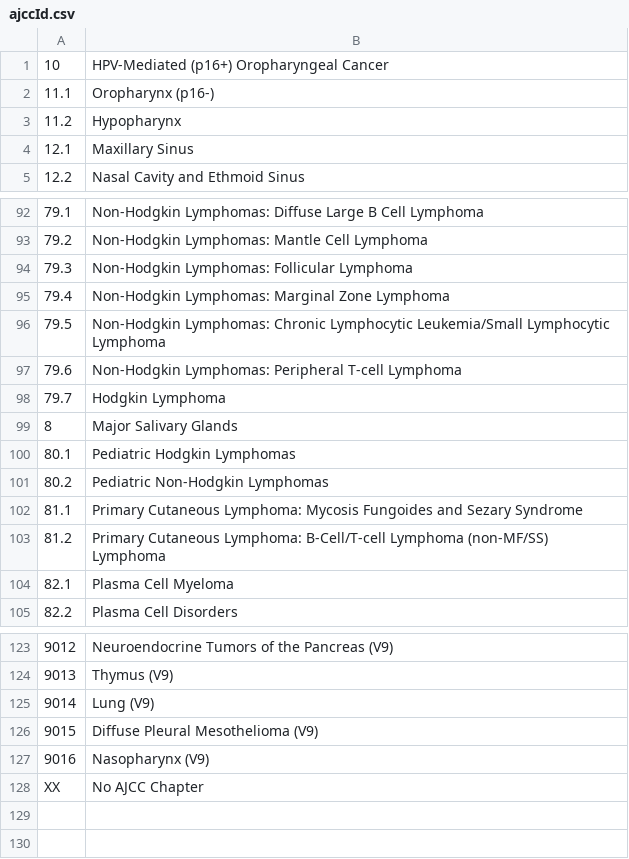
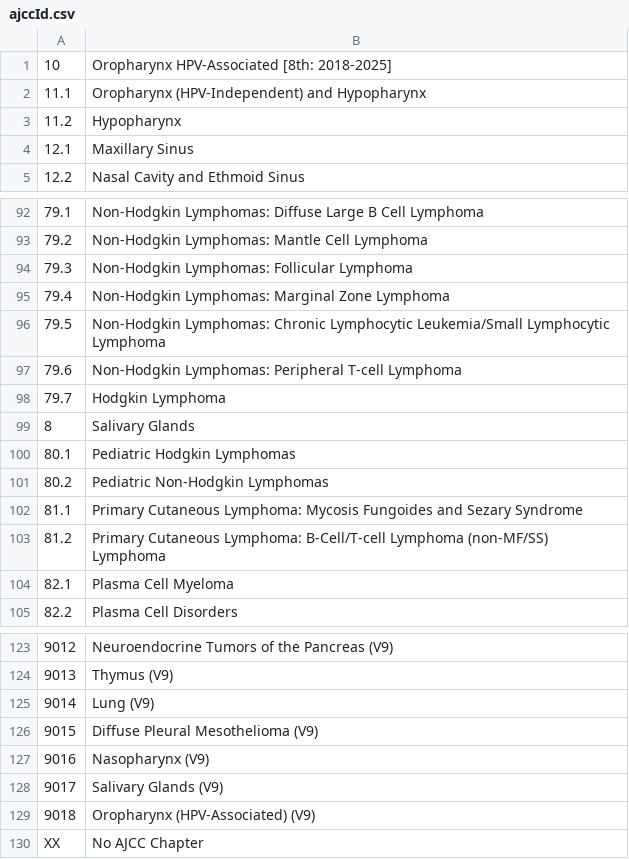
Before and after one commit to imsweb/layout, a CSV file: docs/naaccr-lookups/lookups/ajccId.csv, drawn as a sheet; only a part is shown, gaps mark what is left out.

```diff
--- a/docs/naaccr-lookups/lookups/ajccId.csv
+++ b/docs/naaccr-lookups/lookups/ajccId.csv
@@ -1,3 +1,3 @@
-10,HPV-Mediated (p16+) Oropharyngeal Cancer
-11.1,Oropharynx (p16-)
+10,Oropharynx HPV-Associated [8th: 2018-2025]
+11.1,Oropharynx (HPV-Independent) and Hypopharynx
 11.2,Hypopharynx
@@ -98,3 +98,3 @@
 79.7,Hodgkin Lymphoma
-8,Major Salivary Glands
+8,Salivary Glands
 80.1,Pediatric Hodgkin Lymphomas
@@ -127,2 +127,4 @@
 9016,Nasopharynx (V9)
+9017,Salivary Glands (V9)
+9018,Oropharynx (HPV-Associated) (V9)
 XX,No AJCC Chapter
```
Also changed, not shown: docs/naaccr-lookups/lookups/histologicTypeIcdO3_allTerms.csv, docs/naaccr-lookups/lookups/naaccrRecordVersion.csv, 16 other files.
